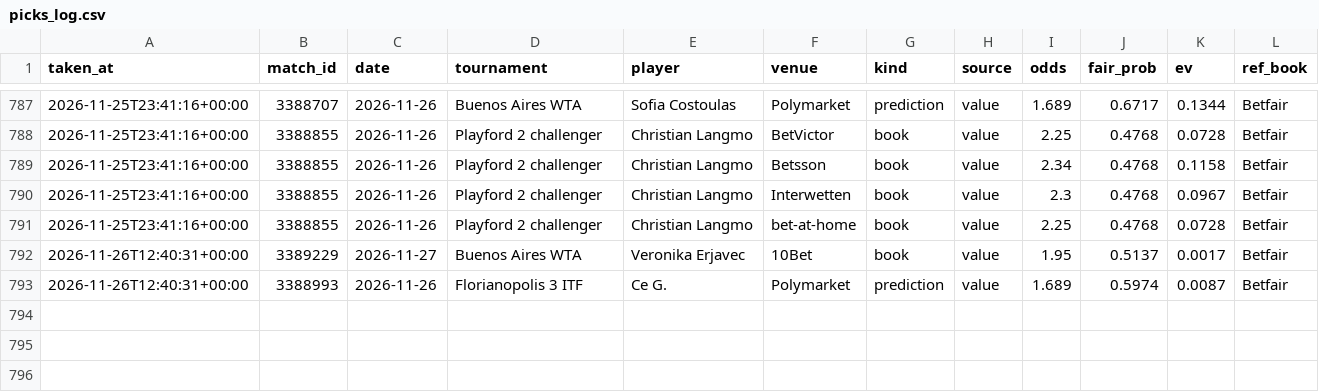
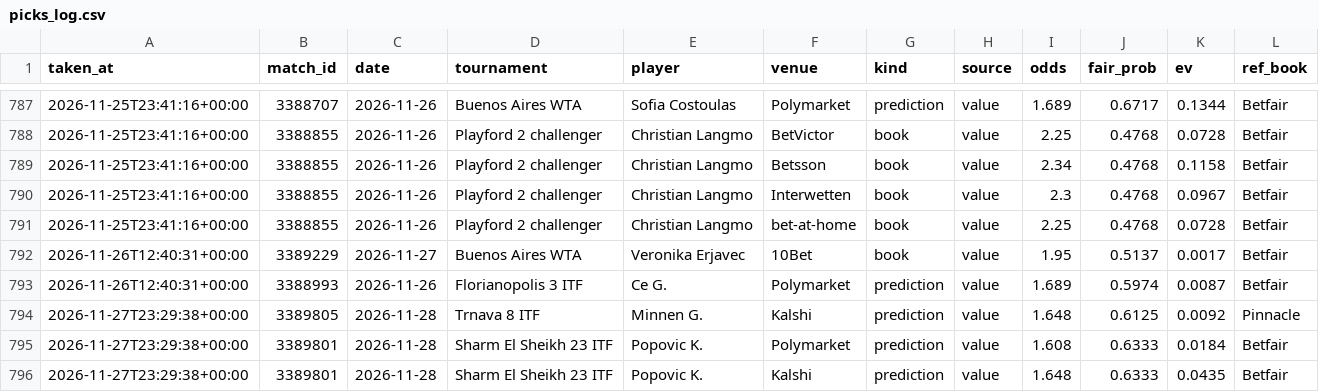
Before and after one commit to karlewaczko/TennisSharpBot, a CSV file: data/processed/picks_log.csv, drawn as a sheet; only a part is shown, gaps mark what is left out; the diff names each change by its address in the sheet, - before the commit and + after, or states it on an @@ line.

```diff
--- a/data/processed/picks_log.csv
+++ b/data/processed/picks_log.csv
+row 794: 2026-11-27T23:29:38+00:00 | 3389805 | 2026-11-28 | Trnava 8 ITF | Minnen G. | Kalshi | prediction | value | 1.648 | 0.6125 | 0.0092 | Pinnacle
+row 795: 2026-11-27T23:29:38+00:00 | 3389801 | 2026-11-28 | Sharm El Sheikh 23 ITF | Popovic K. | Polymarket | prediction | value | 1.608 | 0.6333 | 0.0184 | Betfair
+row 796: 2026-11-27T23:29:38+00:00 | 3389801 | 2026-11-28 | Sharm El Sheikh 23 ITF | Popovic K. | Kalshi | prediction | value | 1.648 | 0.6333 | 0.0435 | Betfair
```
Also changed, not shown: data/processed/forecasts_log.csv, data/processed/pm_gap_log.csv, 6 other files.
